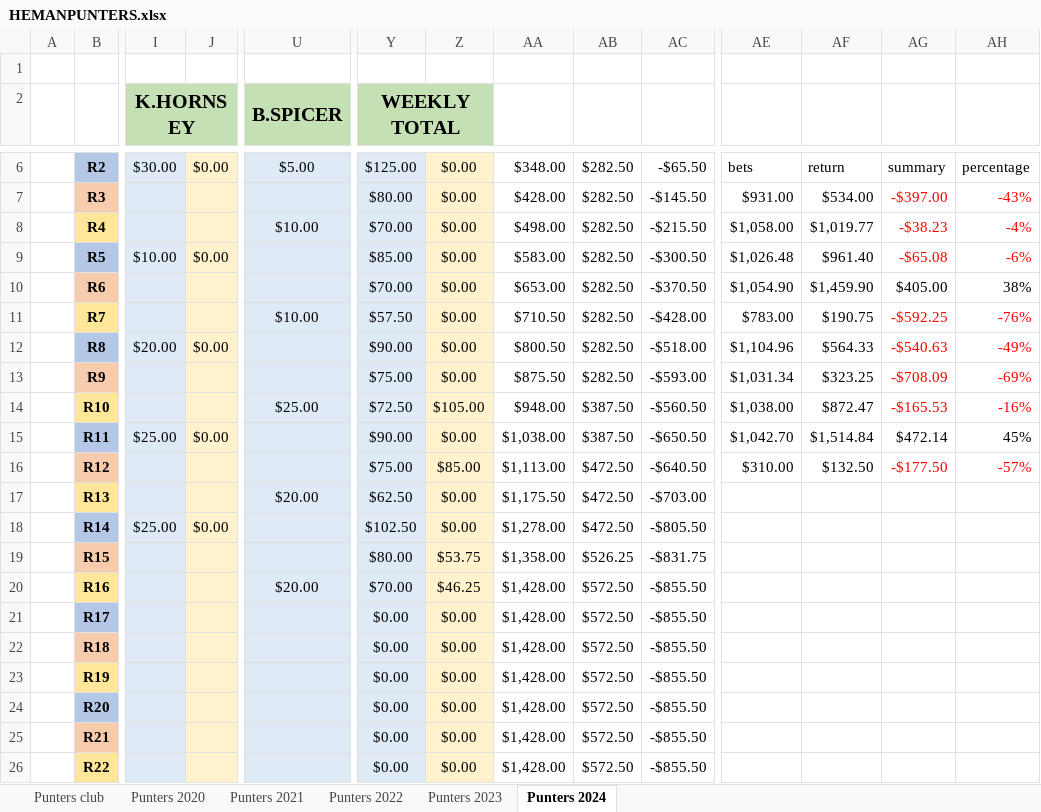
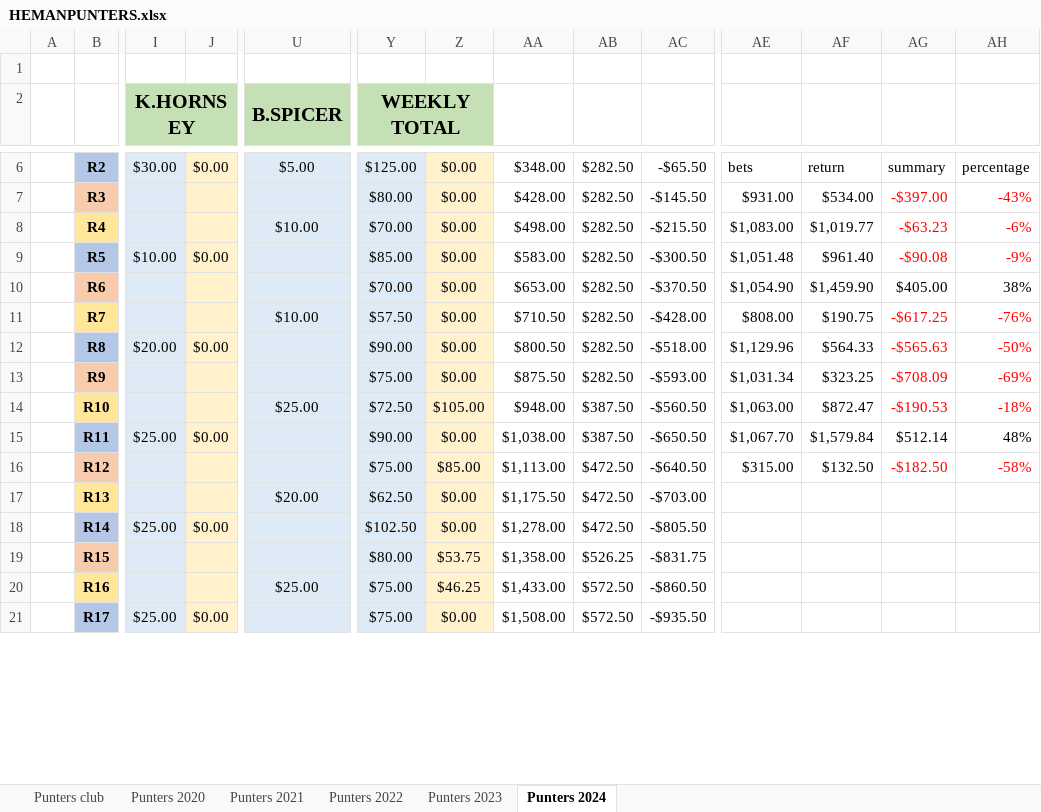
Before and after one commit to BrentonTurnor/seeMore, an Excel workbook: public/Data/HEMANPUNTERS.xlsx, sheet Punters 2024, drawn as a sheet; only a part is shown, gaps mark what is left out; values as stored, in another font and other column widths than the file's, no borders; removed rows and columns are numbered as before the commit, all else as after; rows hold the shown columns only; the diff covers the shown part only; the diff names each change by its address in the sheet, - before the commit and + after, or states it on an @@ line.

Commit message:
updating data & Club History

```diff
--- a/public/Data/HEMANPUNTERS.xlsx (sheet Punters 2024)
+++ b/public/Data/HEMANPUNTERS.xlsx (sheet Punters 2024)
-AE8: $1,058.00
+AE8: $1,083.00
-AG8: -$38.23
+AG8: -$63.23
-AH8: -4%
+AH8: -6%
-AE9: $1,026.48
+AE9: $1,051.48
-AG9: -$65.08
+AG9: -$90.08
-AH9: -6%
+AH9: -9%
-AE11: $783.00
+AE11: $808.00
-AG11: -$592.25
+AG11: -$617.25
-AE12: $1,104.96
+AE12: $1,129.96
-AG12: -$540.63
+AG12: -$565.63
-AH12: -49%
+AH12: -50%
-AE14: $1,038.00
+AE14: $1,063.00
-AG14: -$165.53
+AG14: -$190.53
-AH14: -16%
+AH14: -18%
-AE15: $1,042.70
+AE15: $1,067.70
-AF15: $1,514.84
+AF15: $1,579.84
-AG15: $472.14
+AG15: $512.14
-AH15: 45%
+AH15: 48%
-AE16: $310.00
+AE16: $315.00
-AG16: -$177.50
+AG16: -$182.50
-AH16: -57%
+AH16: -58%
-U20 (B.SPICER): $20.00
+U20 (B.SPICER): $25.00
-Y20 (WEEKLY TOTAL): $70.00
+Y20 (WEEKLY TOTAL): $75.00
-AA20: $1,428.00
+AA20: $1,433.00
-AC20: -$855.50
+AC20: -$860.50
-row 21:  | R17 |  |  |  | $0.00 | $0.00 | $1,428.00 | $572.50 | -$855.50
-row 22:  | R18 |  |  |  | $0.00 | $0.00 | $1,428.00 | $572.50 | -$855.50
-row 23:  | R19 |  |  |  | $0.00 | $0.00 | $1,428.00 | $572.50 | -$855.50
-row 24:  | R20 |  |  |  | $0.00 | $0.00 | $1,428.00 | $572.50 | -$855.50
-row 25:  | R21 |  |  |  | $0.00 | $0.00 | $1,428.00 | $572.50 | -$855.50
-row 26:  | R22 |  |  |  | $0.00 | $0.00 | $1,428.00 | $572.50 | -$855.50
+row 21:  | R17 | $25.00 | $0.00 |  | $75.00 | $0.00 | $1,508.00 | $572.50 | -$935.50
```
Also changed, not shown: 8 added rows, 3 removed rows and 26 edited cells elsewhere in this sheet, 3 other files.
